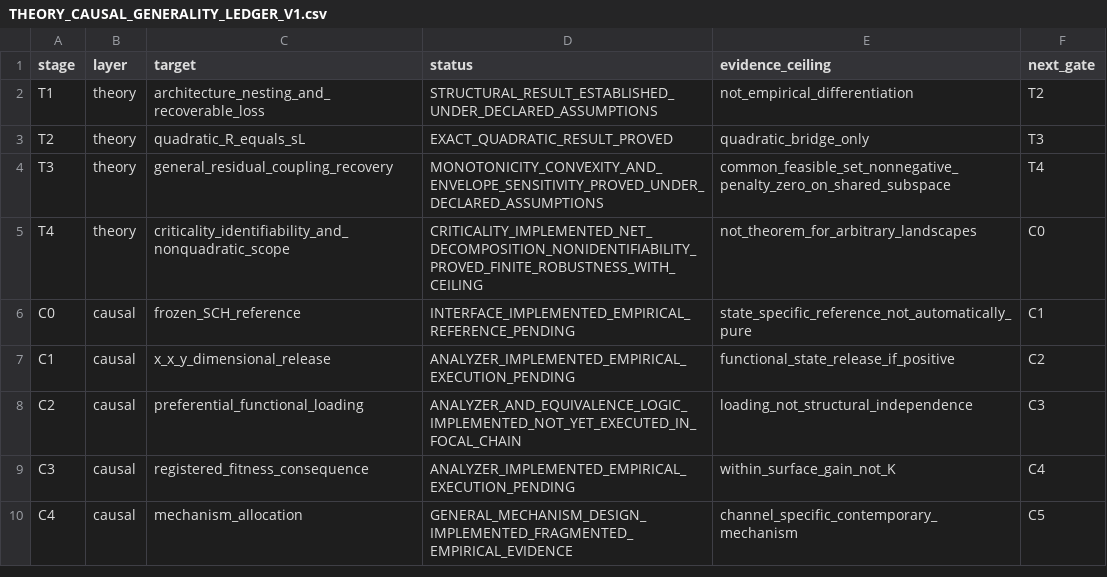
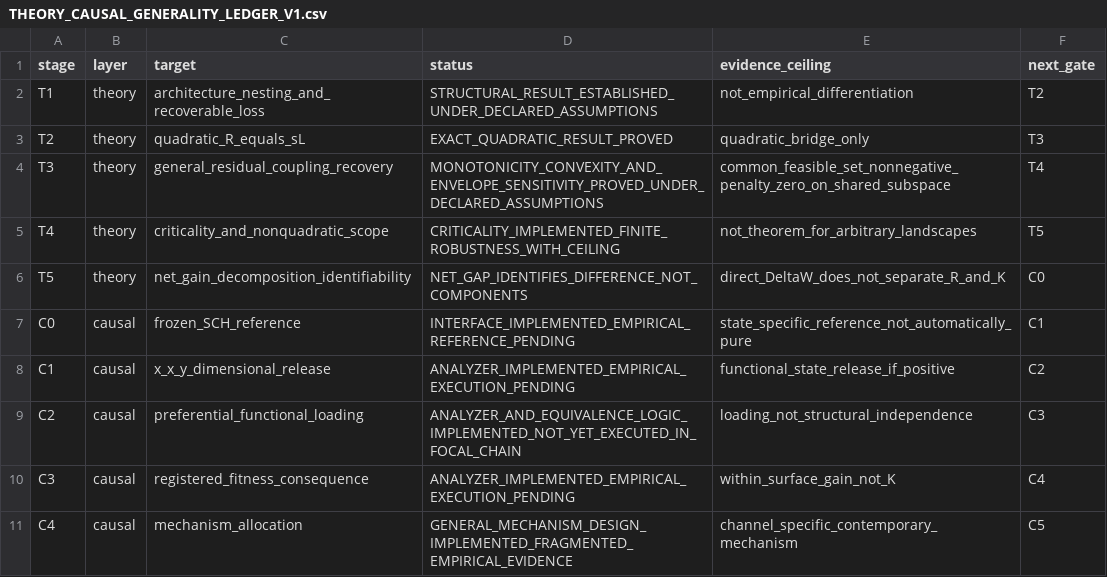
Before and after one commit to zuizui0223/bita, a CSV file: docs/THEORY_CAUSAL_GENERALITY_LEDGER_V1.csv, drawn as a sheet; only a part is shown.

Commit message:
Restore BITA T5 nonidentifiability stage after coupling theorem addition

```diff
--- a/docs/THEORY_CAUSAL_GENERALITY_LEDGER_V1.csv
+++ b/docs/THEORY_CAUSAL_GENERALITY_LEDGER_V1.csv
@@ -4,3 +4,4 @@ T2,theory,quadratic_R_equals_sL,EXACT_QUADRATIC_RESULT_PROVED,quadratic_bridge_o
 T3,theory,general_residual_coupling_recovery,MONOTONICITY_CONVEXITY_AND_ENVELOPE_SENSITIVITY_PROVED_UNDER_DECLARED_ASSUMPTIONS,common_feasible_set_nonnegative_penalty_zero_on_shared_subspace,T4
-T4,theory,criticality_identifiability_and_nonquadratic_scope,CRITICALITY_IMPLEMENTED_NET_DECOMPOSITION_NONIDENTIFIABILITY_PROVED_FINITE_ROBUSTNESS_WITH_CEILING,not_theorem_for_arbitrary_landscapes,C0
+T4,theory,criticality_and_nonquadratic_scope,CRITICALITY_IMPLEMENTED_FINITE_ROBUSTNESS_WITH_CEILING,not_theorem_for_arbitrary_landscapes,T5
+T5,theory,net_gain_decomposition_identifiability,NET_GAP_IDENTIFIES_DIFFERENCE_NOT_COMPONENTS,direct_DeltaW_does_not_separate_R_and_K,C0
 C0,causal,frozen_SCH_reference,INTERFACE_IMPLEMENTED_EMPIRICAL_REFERENCE_PENDING,state_specific_reference_not_automatically_pure,C1
```
